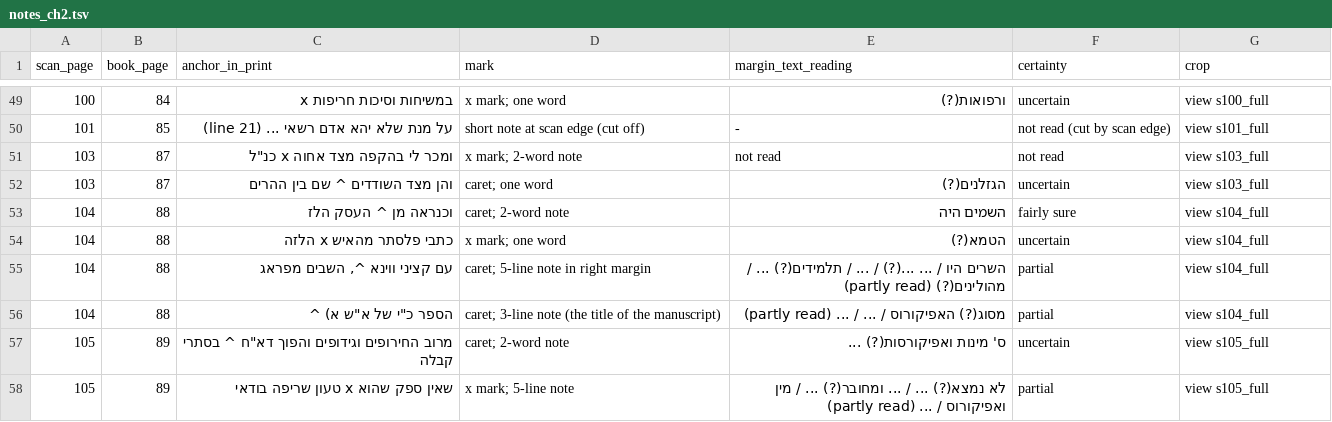
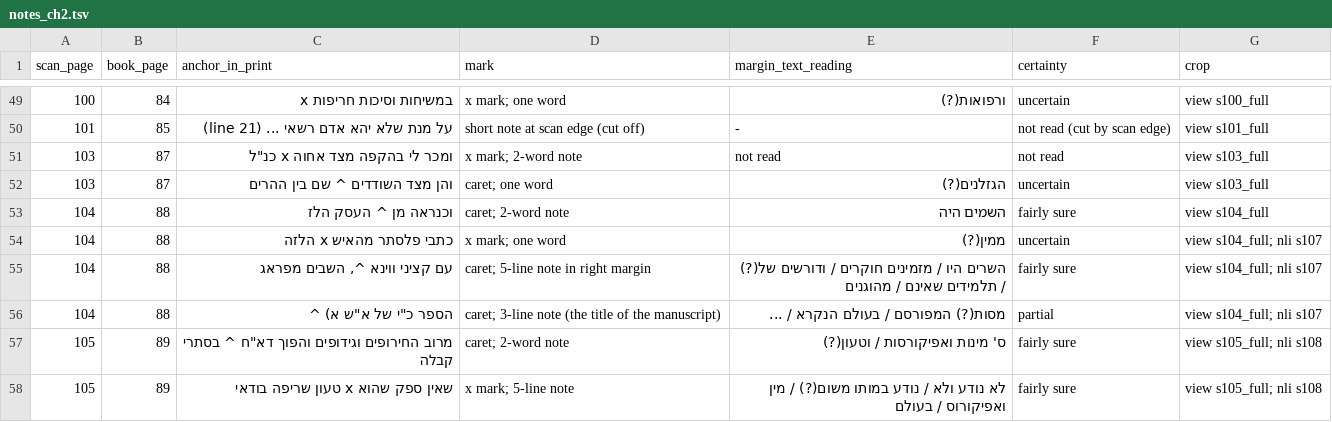
Before and after one commit to EzraBrand/emden-megillat-sefer, a TSV file: data/scholem/notes_ch2.tsv, drawn as a sheet; only a part is shown, gaps mark what is left out; the diff covers the shown part only.

```diff
--- a/data/scholem/notes_ch2.tsv
+++ b/data/scholem/notes_ch2.tsv
@@ -53,6 +53,6 @@ scan_page	book_page	anchor_in_print	mark	margin_text_reading	certainty	crop
 104	88	וכנראה מן ^ העסק הלז	caret; 2-word note	השמים היה	fairly sure	view s104_full
-104	88	כתבי פלסתר מהאיש x הלזה	x mark; one word	הטמא(?)	uncertain	view s104_full
-104	88	עם קציני ווינא ^, השבים מפראג	caret; 5-line note in right margin	השרים היו / ... ...(?) / ... / תלמידים(?) ... / מהולינים(?) (partly read)	partial	view s104_full
-104	88	הספר כ"י של א"ש א) ^	caret; 3-line note (the title of the manuscript)	מסוג(?) האפיקורוס / ... / ... (partly read)	partial	view s104_full
-105	89	מרוב החירופים וגידופים והפוך דא"ח ^ בסתרי קבלה	caret; 2-word note	ס' מינות ואפיקורסות(?) ...	uncertain	view s105_full
-105	89	שאין ספק שהוא x טעון שריפה בודאי	x mark; 5-line note	לא נמצא(?) ... / ... ומחובר(?) ... / מין ואפיקורוס / ... (partly read)	partial	view s105_full
+104	88	כתבי פלסתר מהאיש x הלזה	x mark; one word	ממין(?)	uncertain	view s104_full; nli s107
+104	88	עם קציני ווינא ^, השבים מפראג	caret; 5-line note in right margin	השרים היו / מזמינים חוקרים / ודורשים של(?) / תלמידים שאינם / מהוגנים	fairly sure	view s104_full; nli s107
+104	88	הספר כ"י של א"ש א) ^	caret; 3-line note (the title of the manuscript)	מסות(?) המפורסם / בעולם הנקרא / ...	partial	view s104_full; nli s107
+105	89	מרוב החירופים וגידופים והפוך דא"ח ^ בסתרי קבלה	caret; 2-word note	ס' מינות ואפיקורסות / וטעון(?)	fairly sure	view s105_full; nli s108
+105	89	שאין ספק שהוא x טעון שריפה בודאי	x mark; 5-line note	לא נודע ולא / נודע במותו משום(?) / מין ואפיקורוס / בעולם	fairly sure	view s105_full; nli s108
```
Also changed, not shown: 52 edited cells elsewhere in this file, 1 other file.
